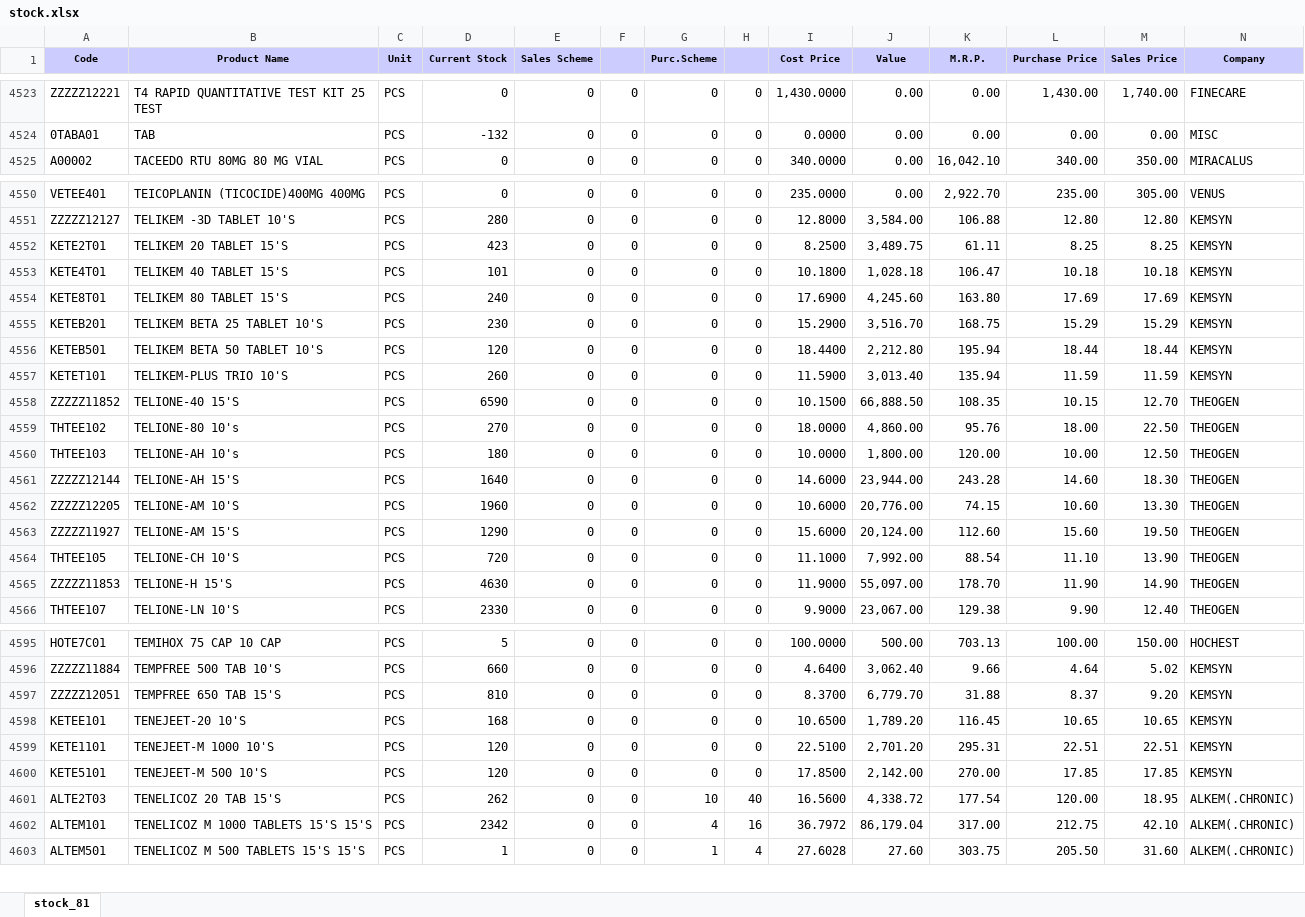
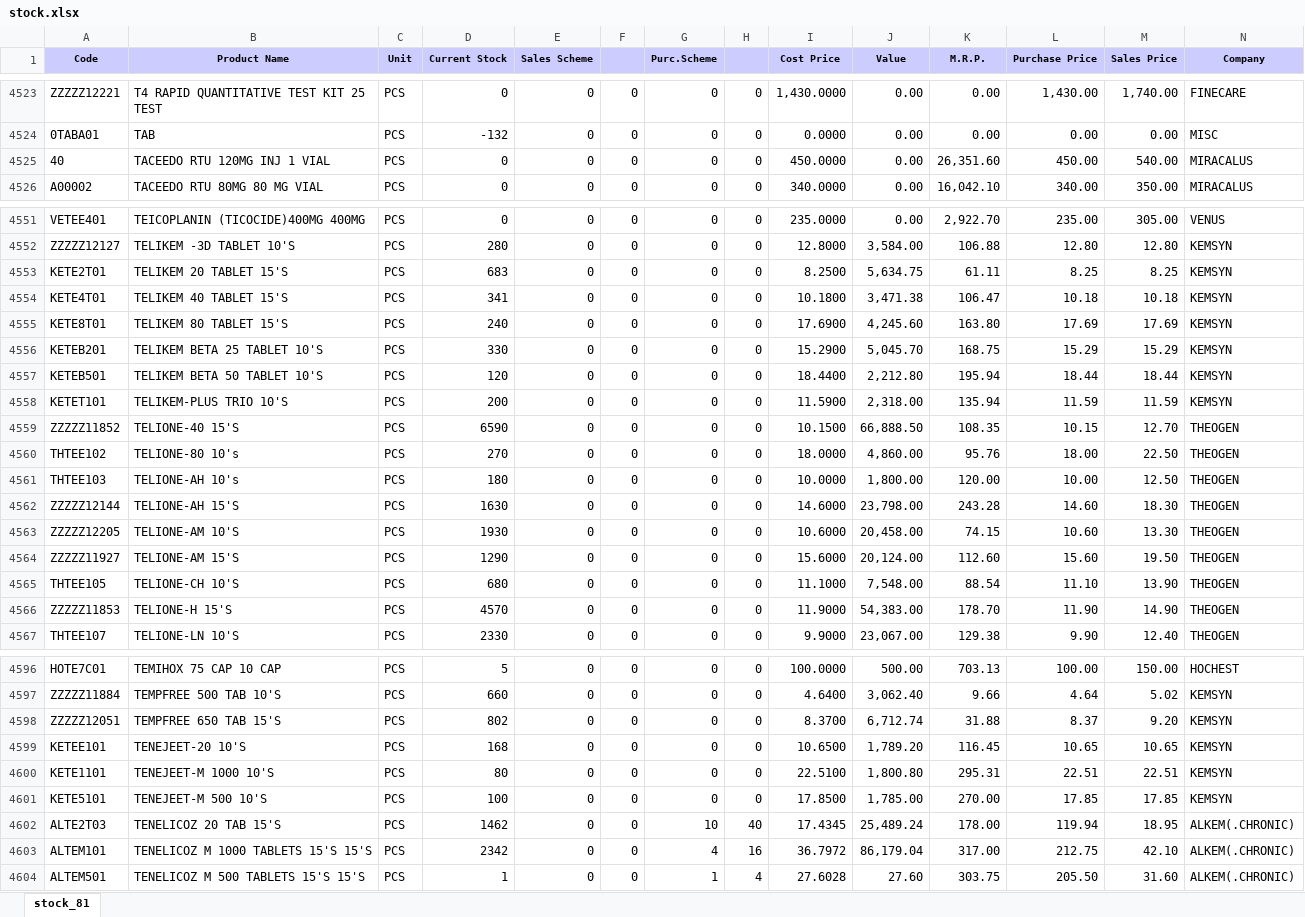
Before and after one commit to ishwarpharma/ishwarone, an Excel workbook: stock.xlsx, sheet stock_81, drawn as a sheet; only a part is shown, gaps mark what is left out; values as stored, in another font and other column widths than the file's, no borders; addresses are those after the commit; rows hold the shown columns only; the diff covers the shown part only; the diff names each change by its address in the sheet, - before the commit and + after, or states it on an @@ line.

```diff
--- a/stock.xlsx (sheet stock_81)
+++ b/stock.xlsx (sheet stock_81)
+row 4525: 40 | TACEEDO RTU 120MG INJ 1 VIAL | PCS | 0 | 0 | 0 | 0 | 0 | 450.0000 | 0.00 | 26,351.60 | 450.00 | 540.00 | MIRACALUS
-D4553 (Current Stock): 423
+D4553 (Current Stock): 683
-J4553 (Value): 3,489.75
+J4553 (Value): 5,634.75
-D4554 (Current Stock): 101
+D4554 (Current Stock): 341
-J4554 (Value): 1,028.18
+J4554 (Value): 3,471.38
-D4556 (Current Stock): 230
+D4556 (Current Stock): 330
-J4556 (Value): 3,516.70
+J4556 (Value): 5,045.70
-D4558 (Current Stock): 260
+D4558 (Current Stock): 200
-J4558 (Value): 3,013.40
+J4558 (Value): 2,318.00
-D4562 (Current Stock): 1640
+D4562 (Current Stock): 1630
-J4562 (Value): 23,944.00
+J4562 (Value): 23,798.00
-D4563 (Current Stock): 1960
+D4563 (Current Stock): 1930
-J4563 (Value): 20,776.00
+J4563 (Value): 20,458.00
-D4565 (Current Stock): 720
+D4565 (Current Stock): 680
-J4565 (Value): 7,992.00
+J4565 (Value): 7,548.00
-D4566 (Current Stock): 4630
+D4566 (Current Stock): 4570
-J4566 (Value): 55,097.00
+J4566 (Value): 54,383.00
-D4598 (Current Stock): 810
+D4598 (Current Stock): 802
-J4598 (Value): 6,779.70
+J4598 (Value): 6,712.74
-D4600 (Current Stock): 120
+D4600 (Current Stock): 80
-J4600 (Value): 2,701.20
+J4600 (Value): 1,800.80
-D4601 (Current Stock): 120
+D4601 (Current Stock): 100
-J4601 (Value): 2,142.00
+J4601 (Value): 1,785.00
-D4602 (Current Stock): 262
+D4602 (Current Stock): 1462
-I4602 (Cost Price): 16.5600
+I4602 (Cost Price): 17.4345
-J4602 (Value): 4,338.72
+J4602 (Value): 25,489.24
-K4602 (M.R.P.): 177.54
+K4602 (M.R.P.): 178.00
-L4602 (Purchase Price): 120.00
+L4602 (Purchase Price): 119.94
```
Also changed, not shown: 1 added row, 1 removed row and 1043 edited cells elsewhere in this sheet.
